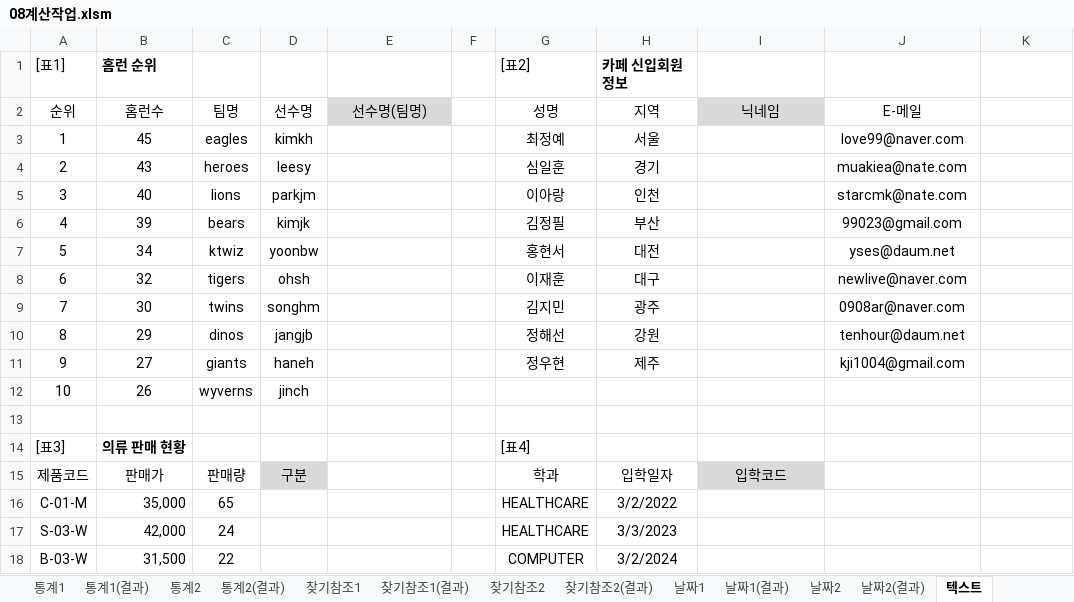
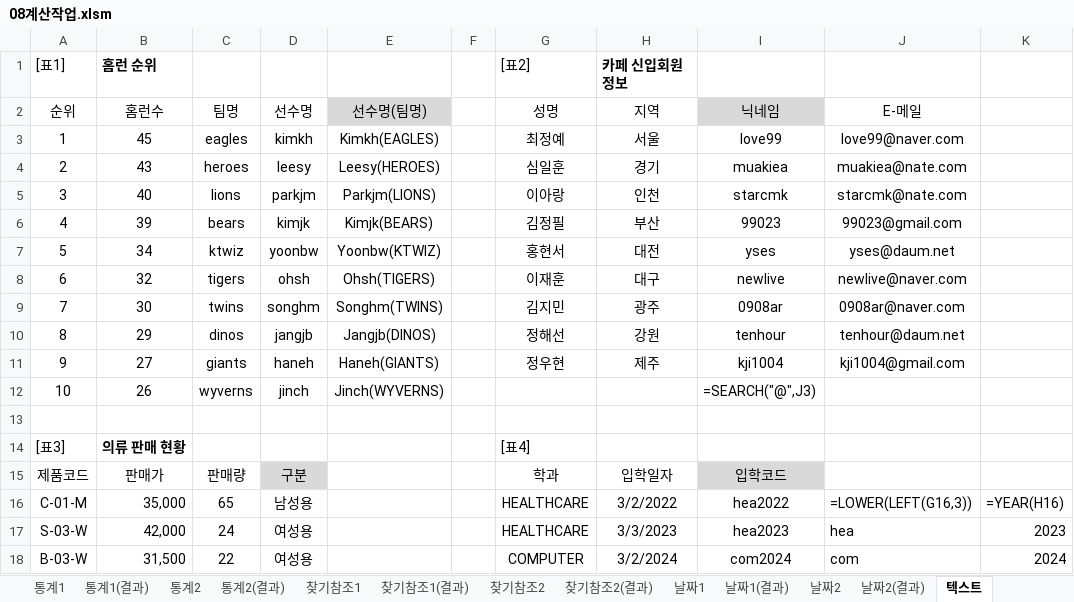
Before and after one commit to jx007s/AGI_EXCEL_2026_10, an Excel workbook: 이론/08계산작업.xlsm, sheet 텍스트, drawn as a sheet; only a part is shown; values as stored, in another font and other column widths than the file's, no borders; the diff covers the shown part only; the diff names each change by its address in the sheet, - before the commit and + after, or states it on an @@ line.

```diff
--- a/이론/08계산작업.xlsm (sheet 텍스트)
+++ b/이론/08계산작업.xlsm (sheet 텍스트)
-E3 (선수명(팀명)): (empty)
+E3 (선수명(팀명)): Kimkh(EAGLES)
-I3 (닉네임): (empty)
+I3 (닉네임): love99
-E4 (선수명(팀명)): (empty)
+E4 (선수명(팀명)): Leesy(HEROES)
-I4 (닉네임): (empty)
+I4 (닉네임): muakiea
-E5 (선수명(팀명)): (empty)
+E5 (선수명(팀명)): Parkjm(LIONS)
-I5 (닉네임): (empty)
+I5 (닉네임): starcmk
-E6 (선수명(팀명)): (empty)
+E6 (선수명(팀명)): Kimjk(BEARS)
-I6 (닉네임): (empty)
+I6 (닉네임): 99023
-E7 (선수명(팀명)): (empty)
+E7 (선수명(팀명)): Yoonbw(KTWIZ)
-I7 (닉네임): (empty)
+I7 (닉네임): yses
-E8 (선수명(팀명)): (empty)
+E8 (선수명(팀명)): Ohsh(TIGERS)
-I8 (닉네임): (empty)
+I8 (닉네임): newlive
-E9 (선수명(팀명)): (empty)
+E9 (선수명(팀명)): Songhm(TWINS)
-I9 (닉네임): (empty)
+I9 (닉네임): 0908ar
-E10 (선수명(팀명)): (empty)
+E10 (선수명(팀명)): Jangjb(DINOS)
-I10 (닉네임): (empty)
+I10 (닉네임): tenhour
-E11 (선수명(팀명)): (empty)
+E11 (선수명(팀명)): Haneh(GIANTS)
-I11 (닉네임): (empty)
+I11 (닉네임): kji1004
-E12 (선수명(팀명)): (empty)
+E12 (선수명(팀명)): Jinch(WYVERNS)
-I12 (닉네임): (empty)
+I12 (닉네임): =SEARCH("@",J3)
-D16 (선수명): (empty)
+D16 (선수명): 남성용
-I16 (닉네임): (empty)
+I16 (닉네임): hea2022
-J16 (E-메일): (empty)
+J16 (E-메일): =LOWER(LEFT(G16,3))
-K16: (empty)
+K16: =YEAR(H16)
-D17:D18 (선수명): (empty)
+D17:D18 (선수명): 여성용
-I17 (닉네임): (empty)
+I17 (닉네임): hea2023
-J17 (E-메일): (empty)
+J17 (E-메일): hea
-K17: (empty)
+K17: 2023
-I18 (닉네임): (empty)
+I18 (닉네임): com2024
-J18 (E-메일): (empty)
+J18 (E-메일): com
-K18: (empty)
+K18: 2024
```
Also changed, not shown: 1 added row and 41 edited cells elsewhere in this sheet, sheet 논리2, sheet 날짜2, sheet 날짜1, sheet 논리1, sheet 수학삼각1, sheet 수학삼각1(결과), 2 more sheets, formulas that keep their value.
